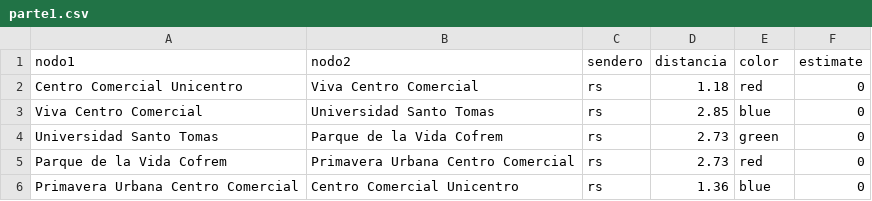
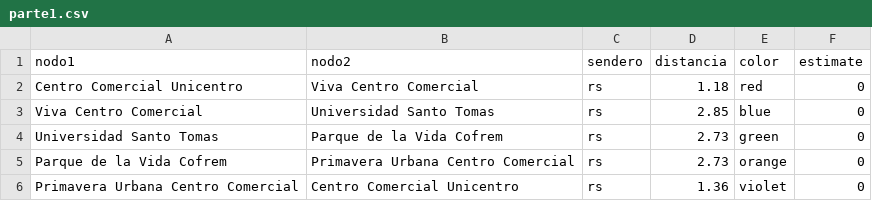
Before and after one commit to 6amba/datos-1, a CSV file: parte1.csv, drawn as a sheet.

Commit message:
Update parte1.csv

```diff
--- a/parte1.csv
+++ b/parte1.csv
@@ -4,3 +4,3 @@ Viva Centro Comercial,Universidad Santo Tomas,rs,2.85,blue,0
 Universidad Santo Tomas,Parque de la Vida Cofrem,rs,2.73,green,0
-Parque de la Vida Cofrem,Primavera Urbana Centro Comercial,rs,2.73,red,0
-Primavera Urbana Centro Comercial,Centro Comercial Unicentro,rs,1.36,blue,0
+Parque de la Vida Cofrem,Primavera Urbana Centro Comercial,rs,2.73,orange,0
+Primavera Urbana Centro Comercial,Centro Comercial Unicentro,rs,1.36,violet,0
```
